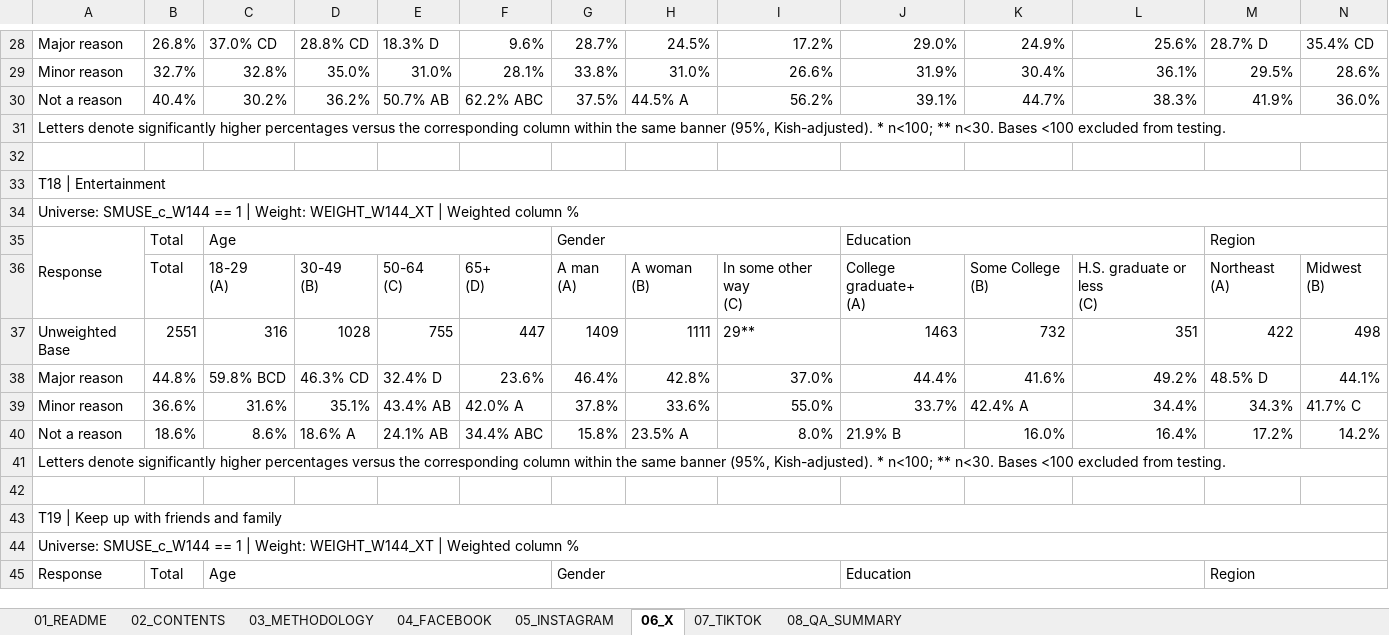
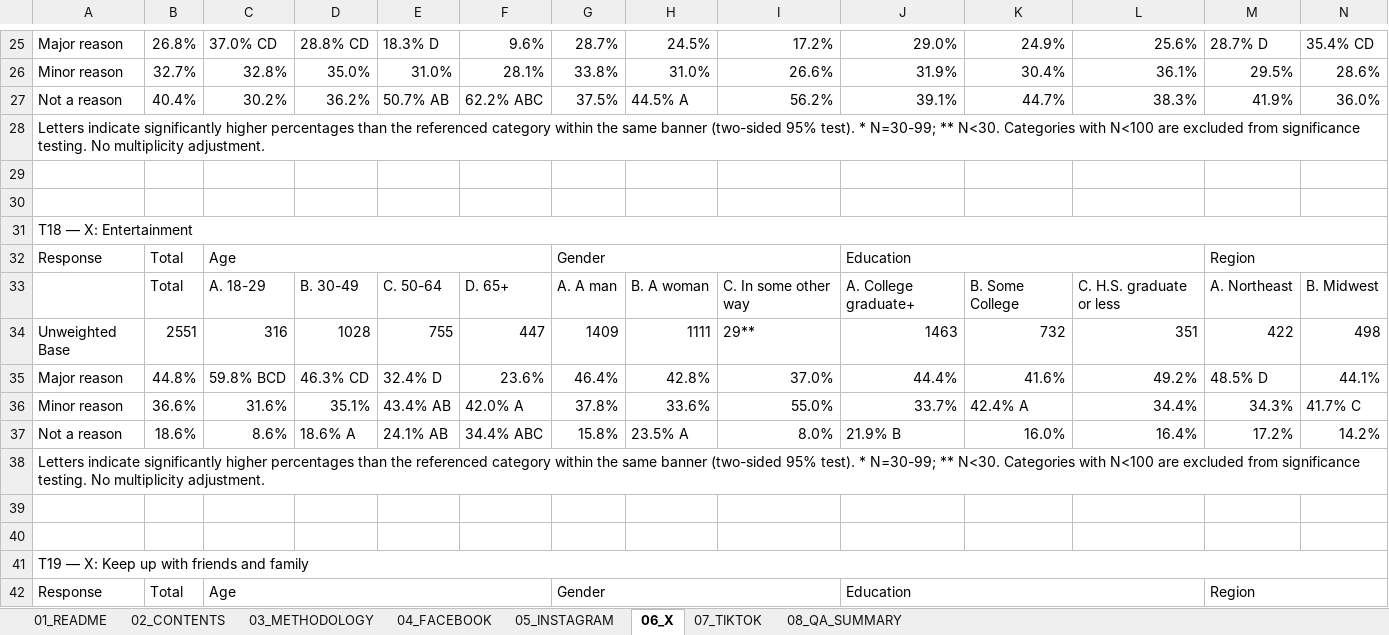
Before and after one commit to CarlosNakagomi/Social-Media-Survey-Tabulation, an Excel workbook: output/tab_books/Reach3_Social_Media_TabBook.xlsx, sheet 06_X, drawn as a sheet; only a part is shown, gaps mark what is left out; values as stored, in another font and other column widths than the file's, no cell formats; removed rows and columns are numbered as before the commit, all else as after; rows hold the shown columns only; ↵ is a line break in a cell; the diff covers the shown part only; the diff names each change by its address in the sheet, - before the commit and + after, or states it on an @@ line.

```diff
--- a/output/tab_books/Reach3_Social_Media_TabBook.xlsx (sheet 06_X)
+++ b/output/tab_books/Reach3_Social_Media_TabBook.xlsx (sheet 06_X)
-A28: Letters denote significantly higher percentages versus the corresponding column within the same banner (95%, Kish-adjusted). * n<100; ** n<30. Bases <100 excluded from testing.
+A28: Letters indicate significantly higher percentages than the referenced category within the same banner (two-sided 95% test). * N=30-99; ** N<30. Categories with N<100 are excluded from significance testing. No multiplicity adjustment.
-A30: T18 | Entertainment
+A30: (empty)
-A33:S33 merged
-A31: Universe: SMUSE_c_W144 == 1 | Weight: WEIGHT_W144_XT | Weighted column %
+A31: T18 — X: Entertainment
-A35:A36 merged
-row 36:  | Total | 18-29 ↵ (A) | 30-49 ↵ (B) | 50-64 ↵ (C) | 65+ ↵ (D) | A man ↵ (A) | A woman ↵ (B) | In some other way ↵ (C) | College graduate+ ↵ (A) | Some College ↵ (B) | H.S. graduate or less ↵ (C) | Northeast ↵ (A) | Midwest ↵ (B)
+row 33:  | Total | A. 18-29 | B. 30-49 | C. 50-64 | D. 65+ | A. A man | B. A woman | C. In some other way | A. College graduate+ | B. Some College | C. H.S. graduate or less | A. Northeast | B. Midwest
-A38: Letters denote significantly higher percentages versus the corresponding column within the same banner (95%, Kish-adjusted). * n<100; ** n<30. Bases <100 excluded from testing.
+A38: Letters indicate significantly higher percentages than the referenced category within the same banner (two-sided 95% test). * N=30-99; ** N<30. Categories with N<100 are excluded from significance testing. No multiplicity adjustment.
-A40: T19 | Keep up with friends and family
+A40: (empty)
-A43:S43 merged
-A41: Universe: SMUSE_c_W144 == 1 | Weight: WEIGHT_W144_XT | Weighted column %
+A41: T19 — X: Keep up with friends and family
-A45:A46 merged
```
Also changed, not shown: 6 added rows, 9 removed rows, 14 edited cells and merged cells elsewhere in this sheet, sheet 07_TIKTOK, sheet 04_FACEBOOK, sheet 05_INSTAGRAM, sheet 02_CONTENTS, sheet 08_QA_SUMMARY, sheet 03_METHODOLOGY, 1 more sheet, cell formats, 40 other files.
